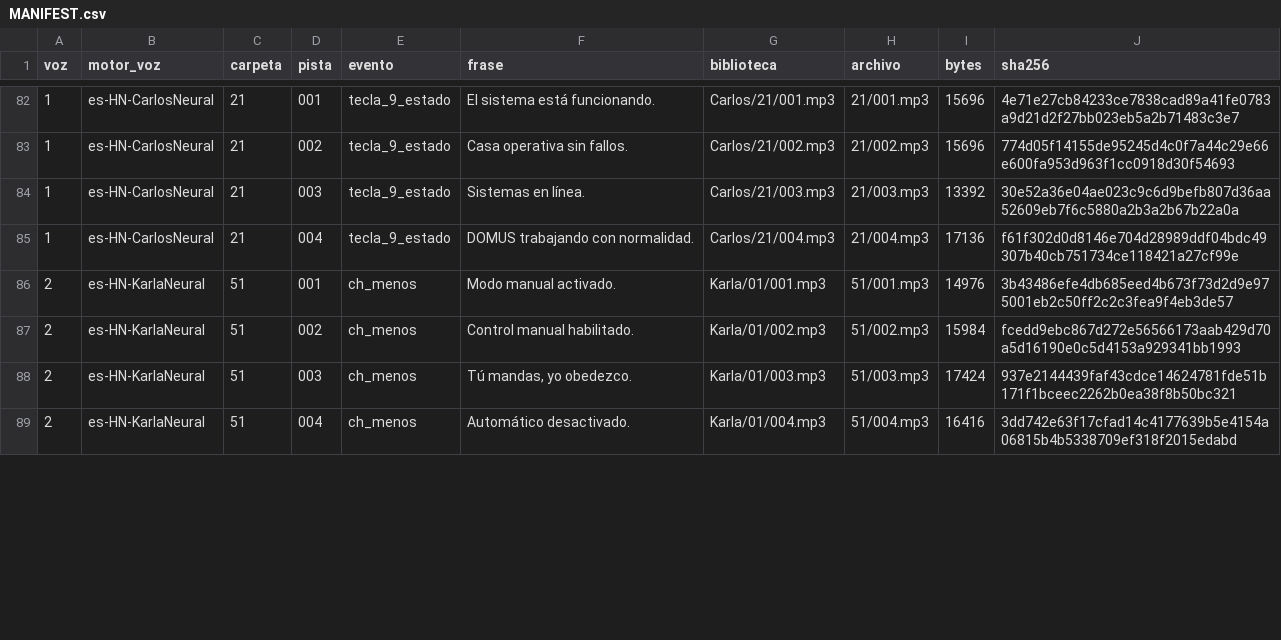
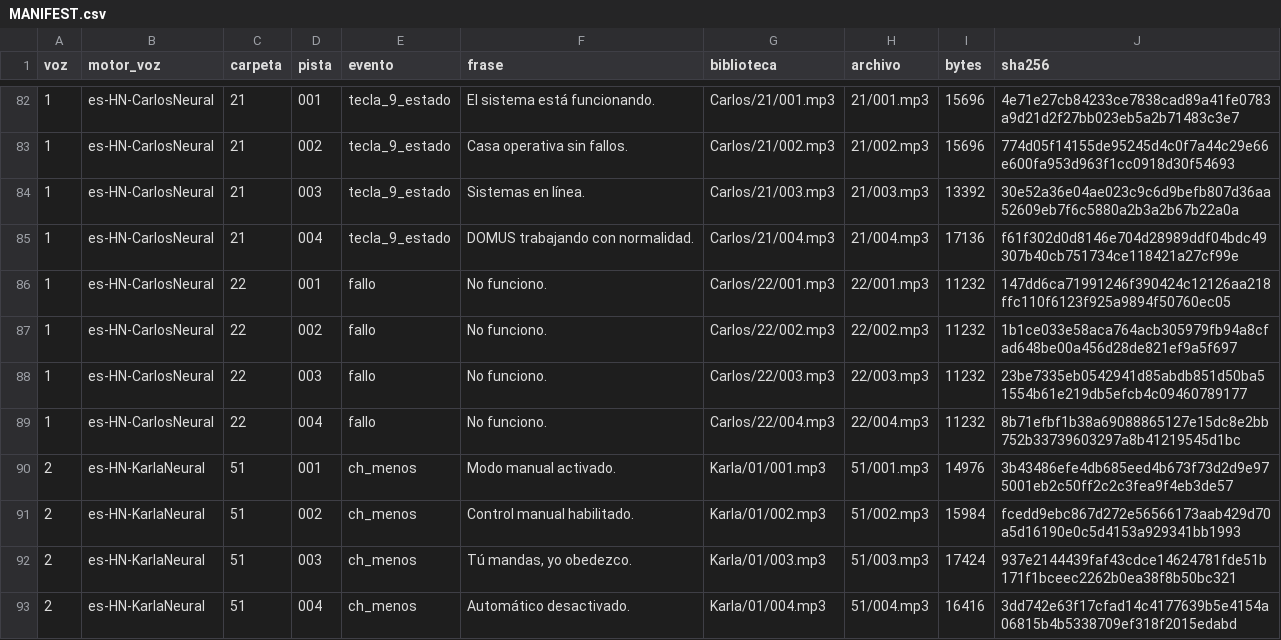
Before and after one commit to gvayoy-web/proyecto-domus, a CSV file: audio/jarvis_sd/MANIFEST.csv, drawn as a sheet; only a part is shown, gaps mark what is left out; the diff covers the shown part only.

Commit message:
feat: audios evento 02 y FALLO (22/72) Carlos/Karla, ajustes firmware y tests

```diff
--- a/audio/jarvis_sd/MANIFEST.csv
+++ b/audio/jarvis_sd/MANIFEST.csv
@@ -85,2 +85,6 @@
 1,es-HN-CarlosNeural,21,004,tecla_9_estado,DOMUS trabajando con normalidad.,Carlos/21/004.mp3,21/004.mp3,17136,f61f302d0d8146e704d28989ddf04bdc49307b40cb751734ce118421a27cf99e
+1,es-HN-CarlosNeural,22,001,fallo,No funciono.,Carlos/22/001.mp3,22/001.mp3,11232,147dd6ca71991246f390424c12126aa218ffc110f6123f925a9894f50760ec05
+1,es-HN-CarlosNeural,22,002,fallo,No funciono.,Carlos/22/002.mp3,22/002.mp3,11232,1b1ce033e58aca764acb305979fb94a8cfad648be00a456d28de821ef9a5f697
+1,es-HN-CarlosNeural,22,003,fallo,No funciono.,Carlos/22/003.mp3,22/003.mp3,11232,23be7335eb0542941d85abdb851d50ba51554b61e219db5efcb4c09460789177
+1,es-HN-CarlosNeural,22,004,fallo,No funciono.,Carlos/22/004.mp3,22/004.mp3,11232,8b71efbf1b38a69088865127e15dc8e2bb752b33739603297a8b41219545d1bc
 2,es-HN-KarlaNeural,51,001,ch_menos,Modo manual activado.,Karla/01/001.mp3,51/001.mp3,14976,3b43486efe4db685eed4b673f73d2d9e975001eb2c50ff2c2c3fea9f4eb3de57
```
Also changed, not shown: 4 added rows and 30 edited cells elsewhere in this file, 46 other files.
